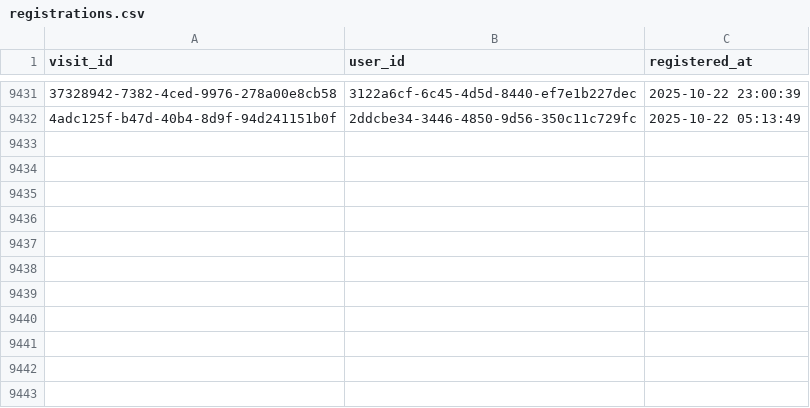
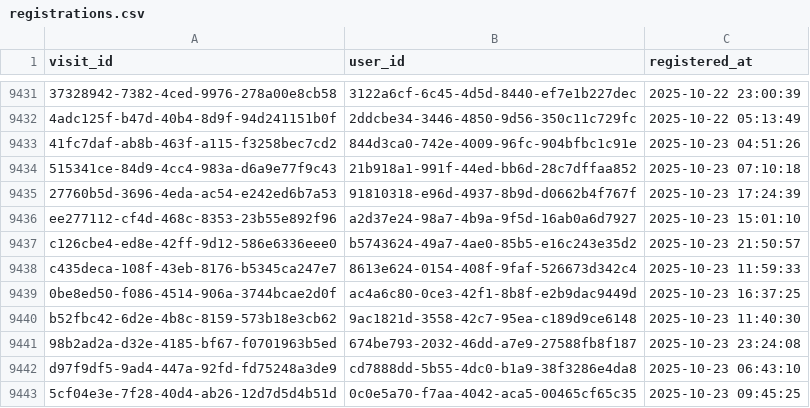
Before and after one commit to ae-wizard/ae-sample-project, a CSV file: models/registrations.csv, drawn as a sheet; only a part is shown, gaps mark what is left out; the diff names each change by its address in the sheet, - before the commit and + after, or states it on an @@ line.

Commit message:
Append 9442 new records to registrations.csv

```diff
--- a/models/registrations.csv
+++ b/models/registrations.csv
+row 9433: 41fc7daf-ab8b-463f-a115-f3258bec7cd2 | 844d3ca0-742e-4009-96fc-904bfbc1c91e | 2025-10-23 04:51:26
+row 9434: 515341ce-84d9-4cc4-983a-d6a9e77f9c43 | 21b918a1-991f-44ed-bb6d-28c7dffaa852 | 2025-10-23 07:10:18
+row 9435: 27760b5d-3696-4eda-ac54-e242ed6b7a53 | 91810318-e96d-4937-8b9d-d0662b4f767f | 2025-10-23 17:24:39
+row 9436: ee277112-cf4d-468c-8353-23b55e892f96 | a2d37e24-98a7-4b9a-9f5d-16ab0a6d7927 | 2025-10-23 15:01:10
+row 9437: c126cbe4-ed8e-42ff-9d12-586e6336eee0 | b5743624-49a7-4ae0-85b5-e16c243e35d2 | 2025-10-23 21:50:57
+row 9438: c435deca-108f-43eb-8176-b5345ca247e7 | 8613e624-0154-408f-9faf-526673d342c4 | 2025-10-23 11:59:33
+row 9439: 0be8ed50-f086-4514-906a-3744bcae2d0f | ac4a6c80-0ce3-42f1-8b8f-e2b9dac9449d | 2025-10-23 16:37:25
+row 9440: b52fbc42-6d2e-4b8c-8159-573b18e3cb62 | 9ac1821d-3558-42c7-95ea-c189d9ce6148 | 2025-10-23 11:40:30
+row 9441: 98b2ad2a-d32e-4185-bf67-f0701963b5ed | 674be793-2032-46dd-a7e9-27588fb8f187 | 2025-10-23 23:24:08
+row 9442: d97f9df5-9ad4-447a-92fd-fd75248a3de9 | cd7888dd-5b55-4dc0-b1a9-38f3286e4da8 | 2025-10-23 06:43:10
+row 9443: 5cf04e3e-7f28-40d4-ab26-12d7d5d4b51d | 0c0e5a70-f7aa-4042-aca5-00465cf65c35 | 2025-10-23 09:45:25
```
